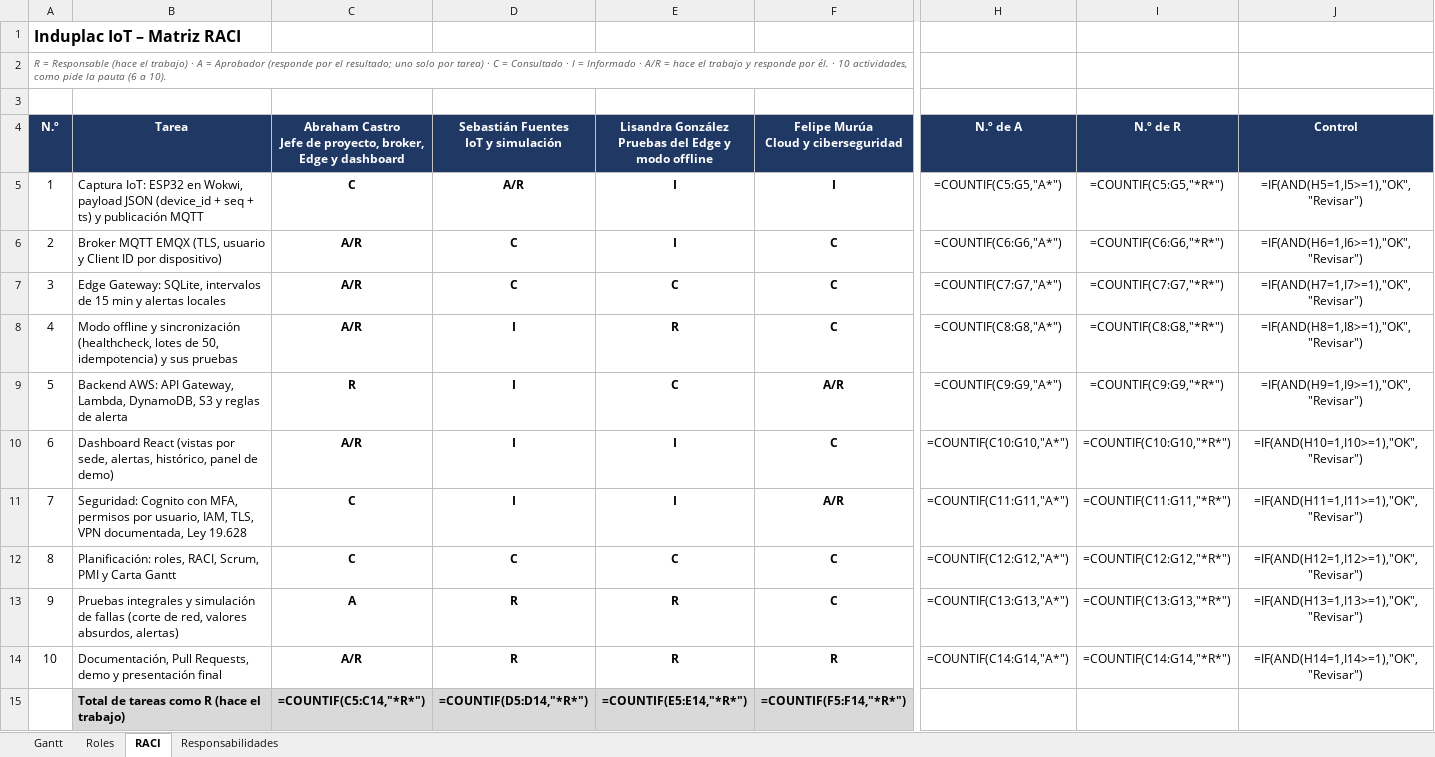
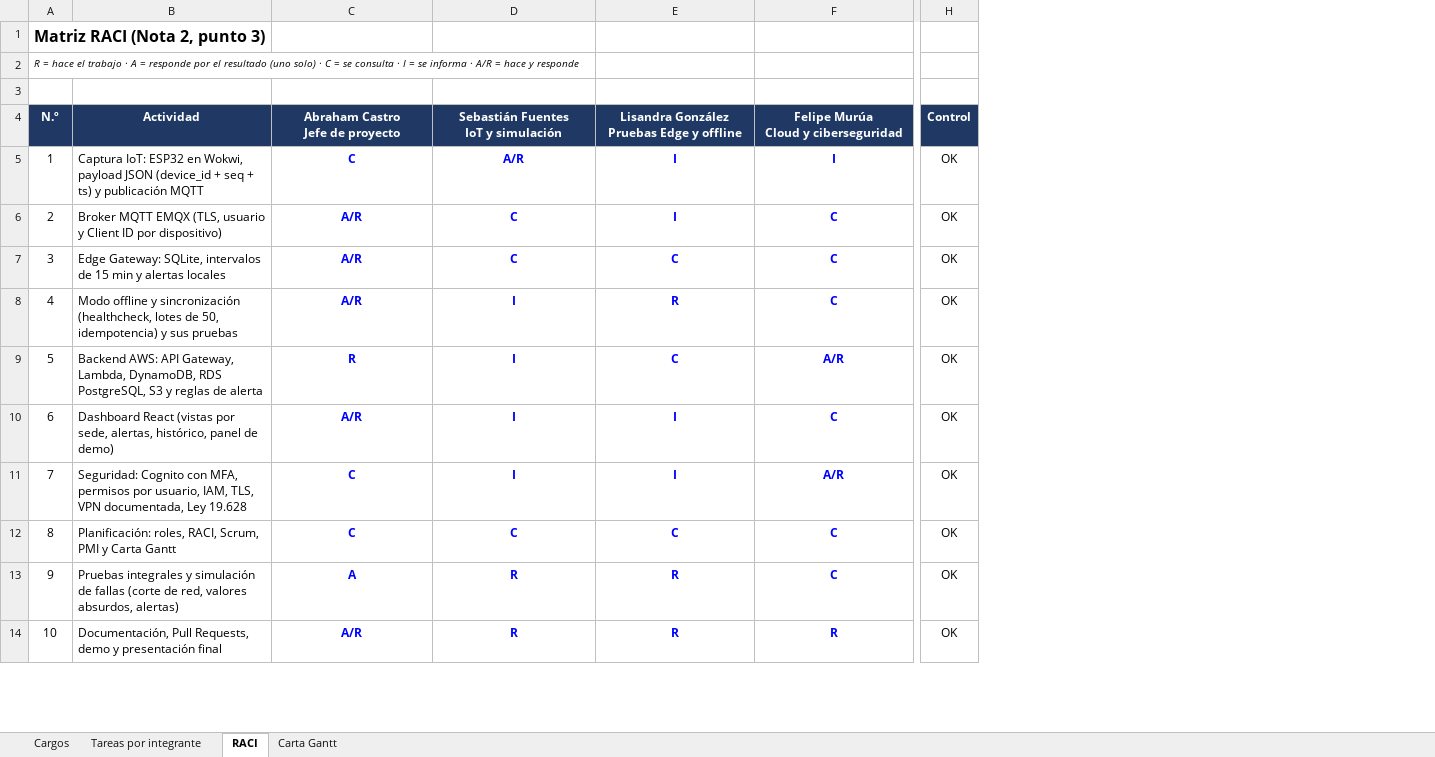
Before and after one commit to Aburahamu20/Induplac, an Excel workbook: docs/nota-2/Induplac_Roles_Equipo.xlsx, sheet RACI, drawn as a sheet; only a part is shown, gaps mark what is left out; values as stored, in another font and other column widths than the file's, no borders; formulas without a stored value are shown as written; conditional formats not drawn; removed rows and columns are numbered as before the commit, all else as after; rows hold the shown columns only; ↵ is a line break in a cell; the diff covers the shown part only; the diff names each change by its address in the sheet, - before the commit and + after, or states it on an @@ line.

```diff
--- a/docs/nota-2/Induplac_Roles_Equipo.xlsx (sheet RACI)
+++ b/docs/nota-2/Induplac_Roles_Equipo.xlsx (sheet RACI)
-sheet tab: Gantt
+sheet tab: Cargos
-sheet tab: Roles
+sheet tab: Tareas por integrante
-sheet tab: Responsabilidades
+sheet tab: Carta Gantt
-column H (N.º de A), rows 5-14: =COUNTIF(C5:G5,"A*") | =COUNTIF(C6:G6,"A*") | =COUNTIF(C7:G7,"A*") | =COUNTIF(C8:G8,"A*") | =COUNTIF(C9:G9,"A*") | =COUNTIF(C10:G10,"A*") | =COUNTIF(C11:G11,"A*") | =COUNTIF(C12:G12,"A*") | =COUNTIF(C13:G13,"A*") | =COUNTIF(C14:G14,"A*")
-column I (N.º de R), rows 5-14: =COUNTIF(C5:G5,"*R*") | =COUNTIF(C6:G6,"*R*") | =COUNTIF(C7:G7,"*R*") | =COUNTIF(C8:G8,"*R*") | =COUNTIF(C9:G9,"*R*") | =COUNTIF(C10:G10,"*R*") | =COUNTIF(C11:G11,"*R*") | =COUNTIF(C12:G12,"*R*") | =COUNTIF(C13:G13,"*R*") | =COUNTIF(C14:G14,"*R*")
-column J (Control), rows 5-14: =IF(AND(H5=1,I5>=1),"OK","Revisar") | =IF(AND(H6=1,I6>=1),"OK","Revisar") | =IF(AND(H7=1,I7>=1),"OK","Revisar") | =IF(AND(H8=1,I8>=1),"OK","Revisar") | =IF(AND(H9=1,I9>=1),"OK","Revisar") | =IF(AND(H10=1,I10>=1),"OK","Revisar") | =IF(AND(H11=1,I11>=1),"OK","Revisar") | =IF(AND(H12=1,I12>=1),"OK","Revisar") | =IF(AND(H13=1,I13>=1),"OK","Revisar") | =IF(AND(H14=1,I14>=1),"OK","Revisar")
+column H (Control), rows 5-14: all OK
@@ column A (N.º) renumbered from row 1 down @@
-A2 text colour: #595959
+A2 text colour: black
-B4: Tarea
+B4: Actividad
-C4: Abraham Castro ↵ Jefe de proyecto, broker, Edge y dashboard
+C4: Abraham Castro ↵ Jefe de proyecto
-E4: Lisandra González ↵ Pruebas del Edge y modo offline
+E4: Lisandra González ↵ Pruebas Edge y offline
-C5:F14 text colour: black
+C5:F14 text colour: #0000FF
-B9 (Actividad): …Lambda, DynamoDB, S3 y…
+B9 (Actividad): …Lambda, DynamoDB, RDS PostgreSQL, S3 y…
-row 15:  | Total de tareas como R (hace el trabajo) | =COUNTIF(C5:C14,"*R*") | =COUNTIF(D5:D14,"*R*") | =COUNTIF(E5:E14,"*R*") | =COUNTIF(F5:F14,"*R*")
```
Also changed, not shown: 2 added rows, 5 removed rows, 3 edited cells and cell formats elsewhere in this sheet, sheet Carta Gantt, sheet Cargos, sheet Tareas por integrante, 2 other files.
